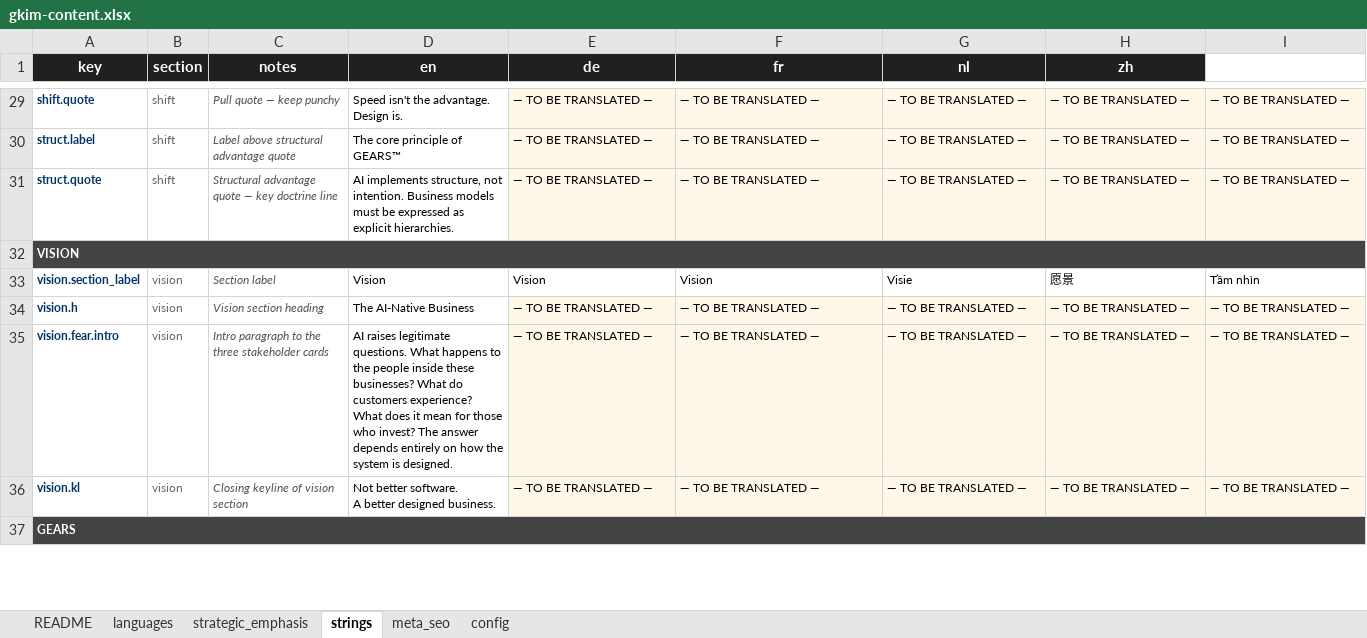
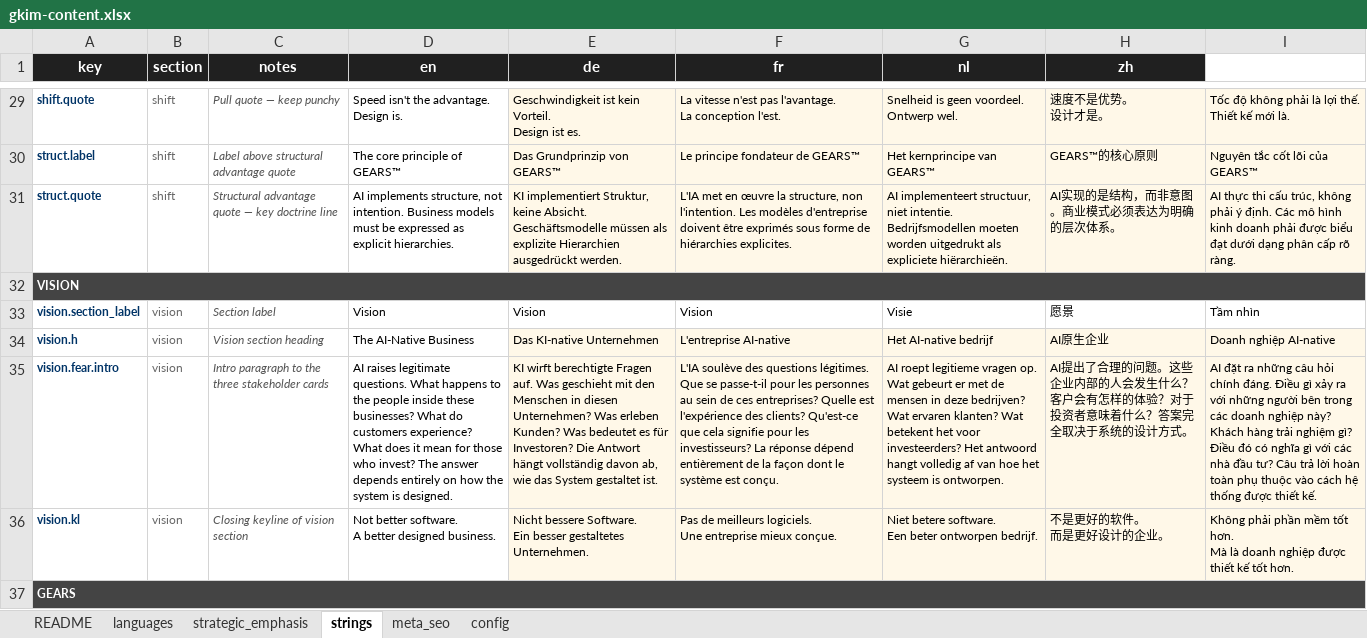
Before and after one commit to GKIM-DIGITAL-LTD/gkim-website, an Excel workbook: gkim-content.xlsx, sheet strings, drawn as a sheet; only a part is shown, gaps mark what is left out; values as stored, in another font and other column widths than the file's, no borders; ↵ is a line break in a cell; the diff covers the shown part only; the diff names each change by its address in the sheet, - before the commit and + after, or states it on an @@ line.

```diff
--- a/gkim-content.xlsx (sheet strings)
+++ b/gkim-content.xlsx (sheet strings)
-E29 (de): — TO BE TRANSLATED —
+E29 (de): Geschwindigkeit ist kein Vorteil. ↵ Design ist es.
-F29 (fr): — TO BE TRANSLATED —
+F29 (fr): La vitesse n'est pas l'avantage. ↵ La conception l'est.
-G29 (nl): — TO BE TRANSLATED —
+G29 (nl): Snelheid is geen voordeel. ↵ Ontwerp wel.
-H29 (zh): — TO BE TRANSLATED —
+H29 (zh): 速度不是优势。 ↵ 设计才是。
-I29: — TO BE TRANSLATED —
+I29: Tốc độ không phải là lợi thế. ↵ Thiết kế mới là.
-E30 (de): — TO BE TRANSLATED —
+E30 (de): Das Grundprinzip von GEARS™
-F30 (fr): — TO BE TRANSLATED —
+F30 (fr): Le principe fondateur de GEARS™
-G30 (nl): — TO BE TRANSLATED —
+G30 (nl): Het kernprincipe van GEARS™
-H30 (zh): — TO BE TRANSLATED —
+H30 (zh): GEARS™的核心原则
-I30: — TO BE TRANSLATED —
+I30: Nguyên tắc cốt lõi của GEARS™
-E31 (de): — TO BE TRANSLATED —
+E31 (de): KI implementiert Struktur, keine Absicht. Geschäftsmodelle müssen als explizite Hierarchien ausgedrückt werden.
-F31 (fr): — TO BE TRANSLATED —
+F31 (fr): L'IA met en œuvre la structure, non l'intention. Les modèles d'entreprise doivent être exprimés sous forme de hiérarchies explicites.
-G31 (nl): — TO BE TRANSLATED —
+G31 (nl): AI implementeert structuur, niet intentie. Bedrijfsmodellen moeten worden uitgedrukt als expliciete hiërarchieën.
-H31 (zh): — TO BE TRANSLATED —
+H31 (zh): AI实现的是结构，而非意图。商业模式必须表达为明确的层次体系。
-I31: — TO BE TRANSLATED —
+I31: AI thực thi cấu trúc, không phải ý định. Các mô hình kinh doanh phải được biểu đạt dưới dạng phân cấp rõ ràng.
-E34 (de): — TO BE TRANSLATED —
+E34 (de): Das KI-native Unternehmen
-F34 (fr): — TO BE TRANSLATED —
+F34 (fr): L'entreprise AI-native
-G34 (nl): — TO BE TRANSLATED —
+G34 (nl): Het AI-native bedrijf
-H34 (zh): — TO BE TRANSLATED —
+H34 (zh): AI原生企业
-I34: — TO BE TRANSLATED —
+I34: Doanh nghiệp AI-native
-E35 (de): — TO BE TRANSLATED —
+E35 (de): KI wirft berechtigte Fragen auf. Was geschieht mit den Menschen in diesen Unternehmen? Was erleben Kunden? Was bedeutet es für Investoren? Die Antwort hängt vollständig davon ab, wie das System gestaltet ist.
-F35 (fr): — TO BE TRANSLATED —
+F35 (fr): L'IA soulève des questions légitimes. Que se passe-t-il pour les personnes au sein de ces entreprises? Quelle est l'expérience des clients? Qu'est-ce que cela signifie pour les investisseurs? La réponse dépend entièrement de la façon dont le système est conçu.
-G35 (nl): — TO BE TRANSLATED —
+G35 (nl): AI roept legitieme vragen op. Wat gebeurt er met de mensen in deze bedrijven? Wat ervaren klanten? Wat betekent het voor investeerders? Het antwoord hangt volledig af van hoe het systeem is ontworpen.
-H35 (zh): — TO BE TRANSLATED —
+H35 (zh): AI提出了合理的问题。这些企业内部的人会发生什么？客户会有怎样的体验？对于投资者意味着什么？答案完全取决于系统的设计方式。
-I35: — TO BE TRANSLATED —
+I35: AI đặt ra những câu hỏi chính đáng. Điều gì xảy ra với những người bên trong các doanh nghiệp này? Khách hàng trải nghiệm gì? Điều đó có nghĩa gì với các nhà đầu tư? Câu trả lời hoàn toàn phụ thuộc vào cách hệ thống được thiết kế.
-E36 (de): — TO BE TRANSLATED —
+E36 (de): Nicht bessere Software. ↵ Ein besser gestaltetes Unternehmen.
-F36 (fr): — TO BE TRANSLATED —
+F36 (fr): Pas de meilleurs logiciels. ↵ Une entreprise mieux conçue.
-G36 (nl): — TO BE TRANSLATED —
+G36 (nl): Niet betere software. ↵ Een beter ontworpen bedrijf.
-H36 (zh): — TO BE TRANSLATED —
+H36 (zh): 不是更好的软件。 ↵ 而是更好设计的企业。
-I36: — TO BE TRANSLATED —
+I36: Không phải phần mềm tốt hơn. ↵ Mà là doanh nghiệp được thiết kế tốt hơn.
```
Also changed, not shown: 388 edited cells elsewhere in this sheet, 4 other files.
